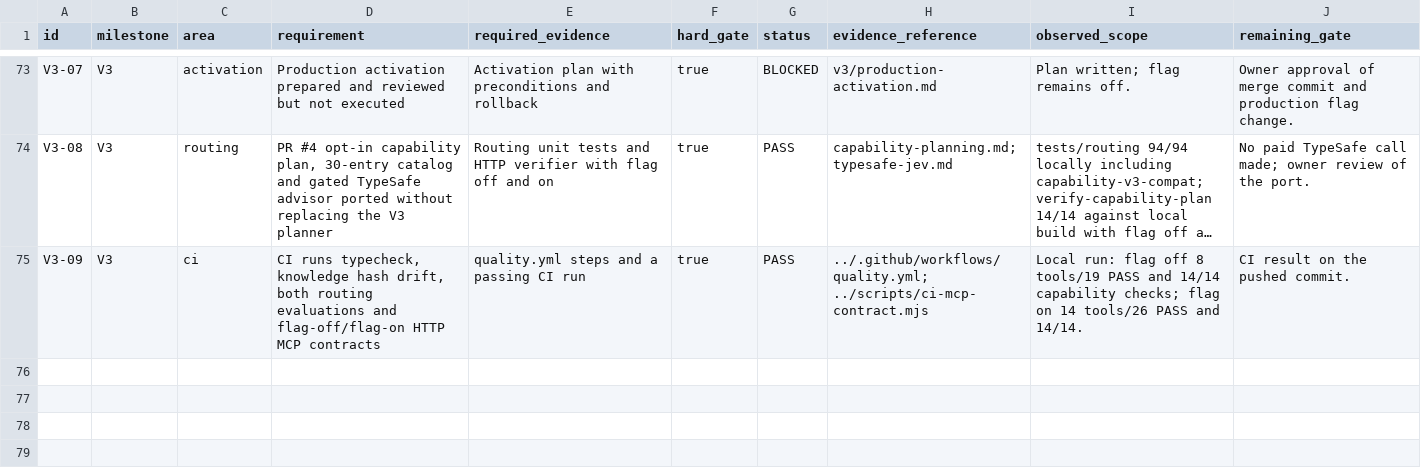
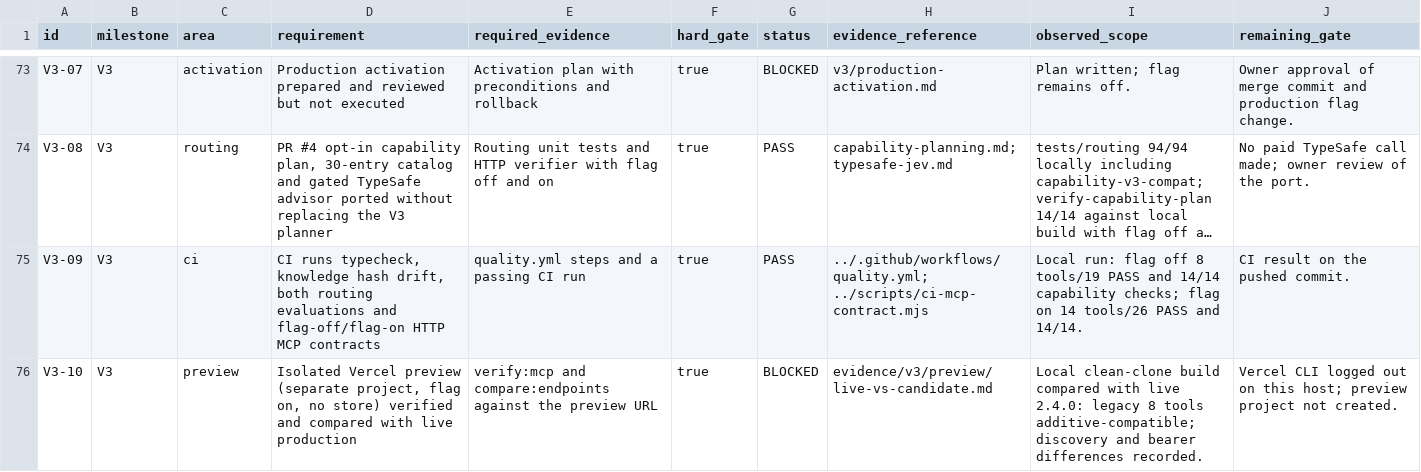
Before and after one commit to sorensadrgit-art/Soren-MCP_1, a CSV file: docs/acceptance-matrix.csv, drawn as a sheet; only a part is shown, gaps mark what is left out; long unchanged cells end in …; the diff names each change by its address in the sheet, - before the commit and + after, or states it on an @@ line.

Commit message:
docs(v3): add live-vs-candidate legacy compatibility comparison
Add scripts/compare-mcp-endpoints.mjs (read-only, optional protected
preview bypass header) and record live 2.4.0 vs a clean-clone 2.5.0
build with SOREN_V3_TOOLS=1 and no gateway store. Refresh routing
evaluation evidence from the clean clone.

Co-authored-by: factory-droid[bot] <138933559+factory-droid[bot]@users.noreply.github.com>

```diff
--- a/docs/acceptance-matrix.csv
+++ b/docs/acceptance-matrix.csv
+row 76: V3-10 | V3 | preview | Isolated Vercel preview (separate project, flag on, no store) verified and compared with live production | verify:mcp and compare:endpoints against the preview URL | true | BLOCKED | evidence/v3/preview/live-vs-candidate.md | Local clean-clone build compared with live 2.4.0: legacy 8 tools additive-compatible; discovery and bearer differences recorded. | Vercel CLI logged out on this host; preview project not created.
```
Also changed, not shown: 7 other files.
